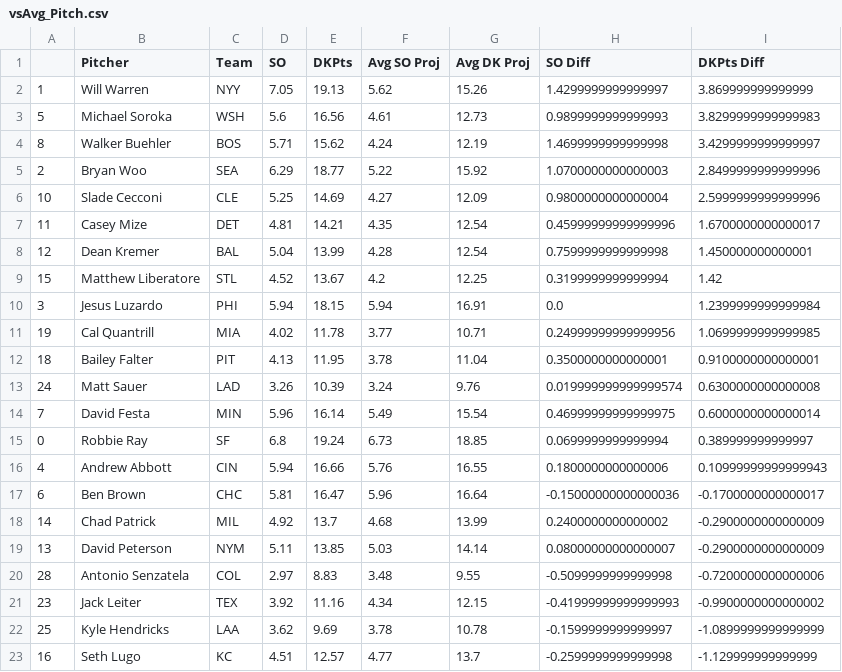
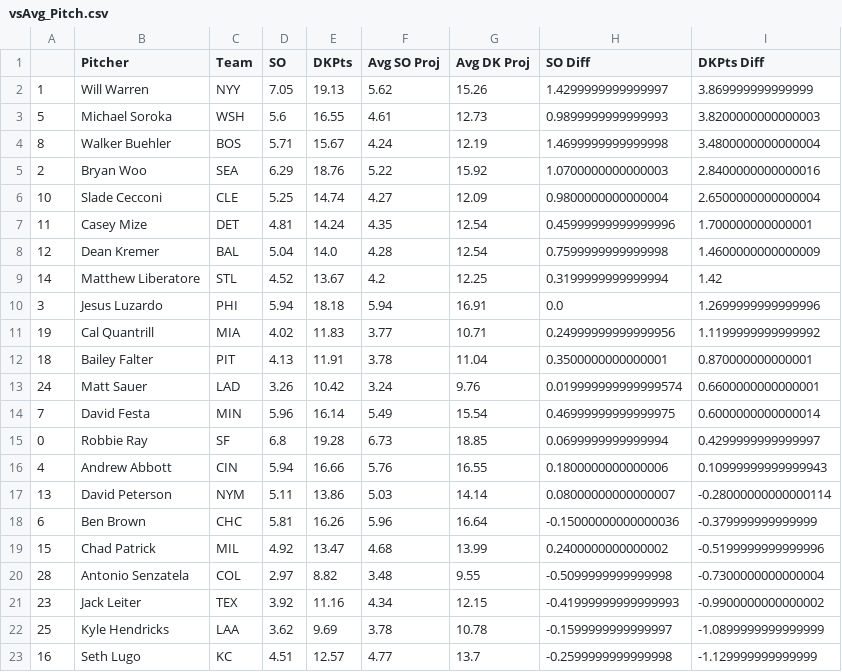
Before and after one commit to JonPGH/slateProj, a CSV file: Data/vsAvg_Pitch.csv, drawn as a sheet; only a part is shown; the diff covers the shown part only.

```diff
--- a/Data/vsAvg_Pitch.csv
+++ b/Data/vsAvg_Pitch.csv
@@ -2,20 +2,20 @@
 1,Will Warren,NYY,7.05,19.13,5.62,15.26,1.4299999999999997,3.869999999999999
-5,Michael Soroka,WSH,5.6,16.56,4.61,12.73,0.9899999999999993,3.8299999999999983
-8,Walker Buehler,BOS,5.71,15.62,4.24,12.19,1.4699999999999998,3.4299999999999997
-2,Bryan Woo,SEA,6.29,18.77,5.22,15.92,1.0700000000000003,2.8499999999999996
-10,Slade Cecconi,CLE,5.25,14.69,4.27,12.09,0.9800000000000004,2.5999999999999996
-11,Casey Mize,DET,4.81,14.21,4.35,12.54,0.45999999999999996,1.6700000000000017
-12,Dean Kremer,BAL,5.04,13.99,4.28,12.54,0.7599999999999998,1.450000000000001
-15,Matthew Liberatore,STL,4.52,13.67,4.2,12.25,0.3199999999999994,1.42
-3,Jesus Luzardo,PHI,5.94,18.15,5.94,16.91,0.0,1.2399999999999984
-19,Cal Quantrill,MIA,4.02,11.78,3.77,10.71,0.24999999999999956,1.0699999999999985
-18,Bailey Falter,PIT,4.13,11.95,3.78,11.04,0.3500000000000001,0.9100000000000001
-24,Matt Sauer,LAD,3.26,10.39,3.24,9.76,0.019999999999999574,0.6300000000000008
+5,Michael Soroka,WSH,5.6,16.55,4.61,12.73,0.9899999999999993,3.8200000000000003
+8,Walker Buehler,BOS,5.71,15.67,4.24,12.19,1.4699999999999998,3.4800000000000004
+2,Bryan Woo,SEA,6.29,18.76,5.22,15.92,1.0700000000000003,2.8400000000000016
+10,Slade Cecconi,CLE,5.25,14.74,4.27,12.09,0.9800000000000004,2.6500000000000004
+11,Casey Mize,DET,4.81,14.24,4.35,12.54,0.45999999999999996,1.700000000000001
+12,Dean Kremer,BAL,5.04,14.0,4.28,12.54,0.7599999999999998,1.4600000000000009
+14,Matthew Liberatore,STL,4.52,13.67,4.2,12.25,0.3199999999999994,1.42
+3,Jesus Luzardo,PHI,5.94,18.18,5.94,16.91,0.0,1.2699999999999996
+19,Cal Quantrill,MIA,4.02,11.83,3.77,10.71,0.24999999999999956,1.1199999999999992
+18,Bailey Falter,PIT,4.13,11.91,3.78,11.04,0.3500000000000001,0.870000000000001
+24,Matt Sauer,LAD,3.26,10.42,3.24,9.76,0.019999999999999574,0.6600000000000001
 7,David Festa,MIN,5.96,16.14,5.49,15.54,0.46999999999999975,0.6000000000000014
-0,Robbie Ray,SF,6.8,19.24,6.73,18.85,0.0699999999999994,0.389999999999997
+0,Robbie Ray,SF,6.8,19.28,6.73,18.85,0.0699999999999994,0.4299999999999997
 4,Andrew Abbott,CIN,5.94,16.66,5.76,16.55,0.1800000000000006,0.10999999999999943
-6,Ben Brown,CHC,5.81,16.47,5.96,16.64,-0.15000000000000036,-0.1700000000000017
-14,Chad Patrick,MIL,4.92,13.7,4.68,13.99,0.2400000000000002,-0.2900000000000009
-13,David Peterson,NYM,5.11,13.85,5.03,14.14,0.08000000000000007,-0.2900000000000009
-28,Antonio Senzatela,COL,2.97,8.83,3.48,9.55,-0.5099999999999998,-0.7200000000000006
+13,David Peterson,NYM,5.11,13.86,5.03,14.14,0.08000000000000007,-0.28000000000000114
+6,Ben Brown,CHC,5.81,16.26,5.96,16.64,-0.15000000000000036,-0.379999999999999
+15,Chad Patrick,MIL,4.92,13.47,4.68,13.99,0.2400000000000002,-0.5199999999999996
+28,Antonio Senzatela,COL,2.97,8.82,3.48,9.55,-0.5099999999999998,-0.7300000000000004
 23,Jack Leiter,TEX,3.92,11.16,4.34,12.15,-0.41999999999999993,-0.9900000000000002
```
Also changed, not shown: 11 edited cells elsewhere in this file, Data/Tableau_DailyHitterProj.csv, Data/betValues.csv, 7 other files.
